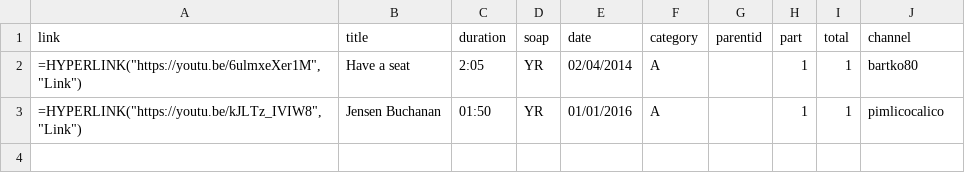
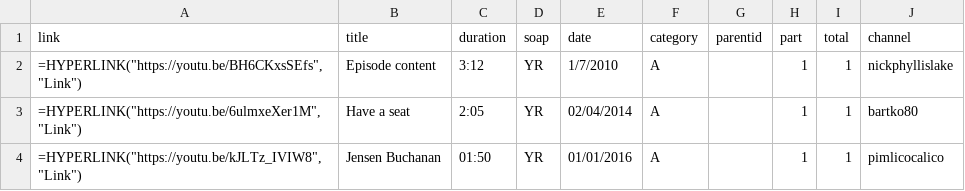
Before and after one commit to HamiltonBernique/SoapJack, a CSV file: YR/yr-2010-and-later.csv, drawn as a sheet.

```diff
--- a/YR/yr-2010-and-later.csv
+++ b/YR/yr-2010-and-later.csv
@@ -1,2 +1,3 @@
 link,title,duration,soap,date,category,parentid,part,total,channel
+"=HYPERLINK(""https://youtu.be/BH6CKxsSEfs"", ""Link"")",Episode content,3:12,YR,1/7/2010,A,,1,1,nickphyllislake
 "=HYPERLINK(""https://youtu.be/6ulmxeXer1M"", ""Link"")",Have a seat,2:05,YR,02/04/2014,A,,1,1,bartko80
```
Also changed, not shown: YR/yr-2000-to-2009.csv, 2 other files.
